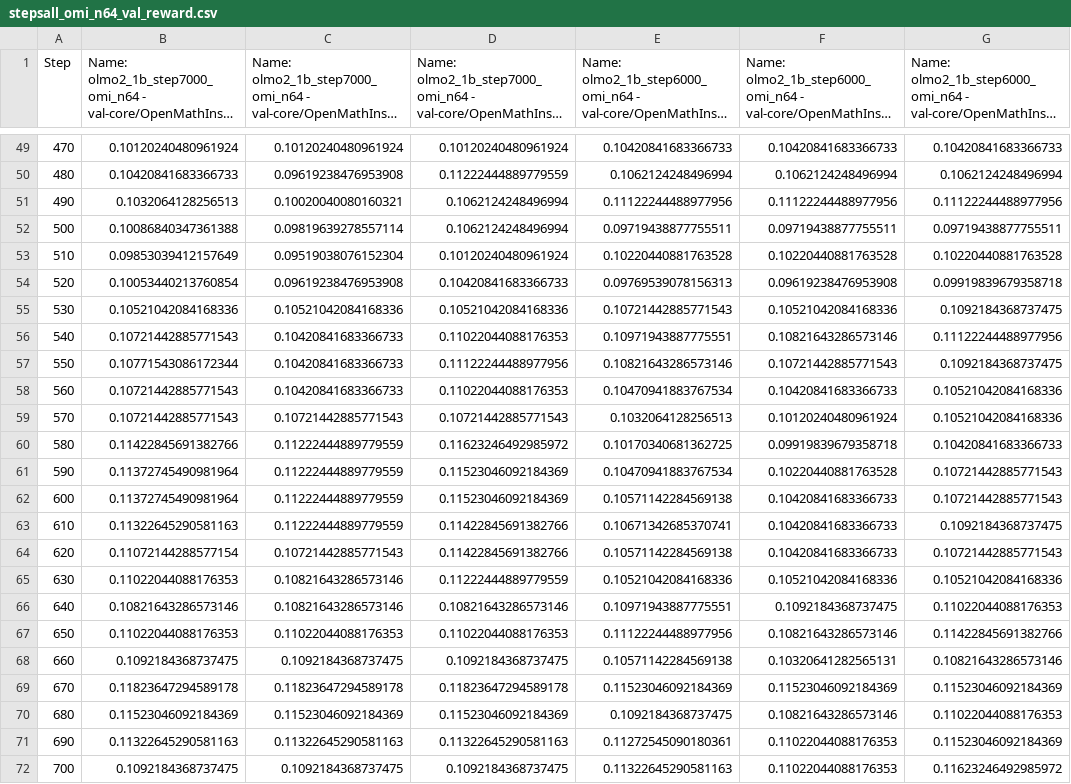
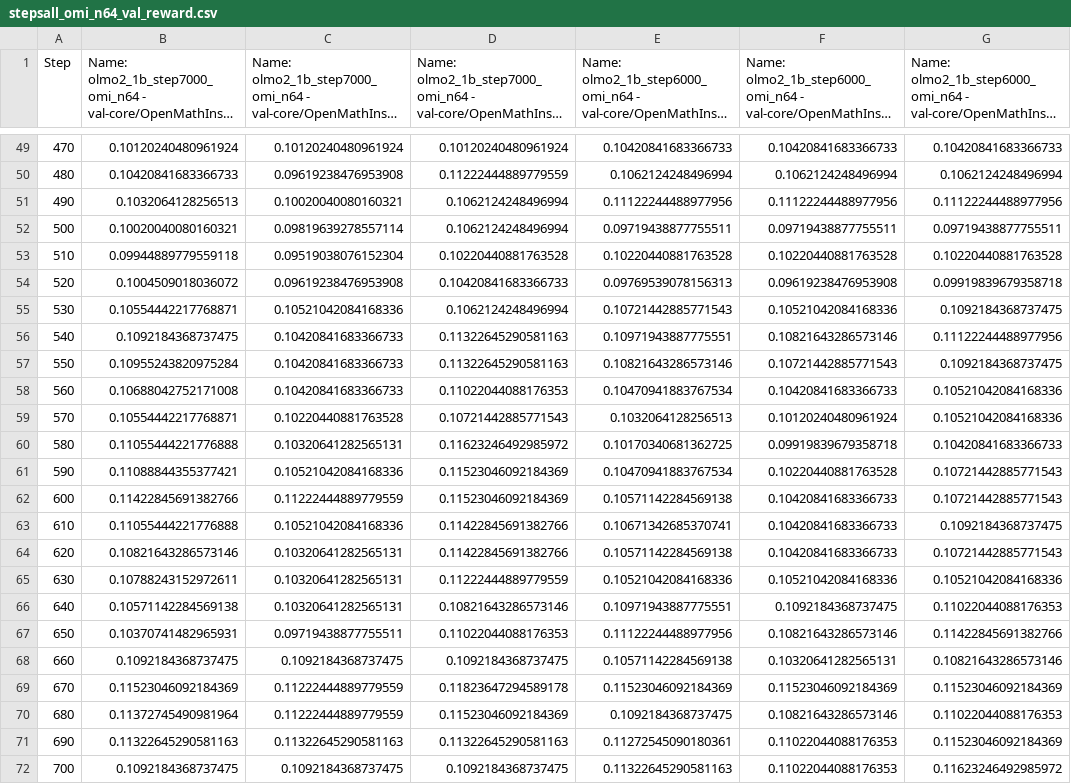
Before and after one commit to RachitBansal/verl, a CSV file: notebooks/result_files/stepsall_omi_n64_val_reward.csv, drawn as a sheet; only a part is shown, gaps mark what is left out; long unchanged cells end in …; the diff names each change by its address in the sheet, - before the commit and + after, or states it on an @@ line.

```diff
--- a/notebooks/result_files/stepsall_omi_n64_val_reward.csv
+++ b/notebooks/result_files/stepsall_omi_n64_val_reward.csv
-B52: 0.10086840347361388
+B52: 0.10020040080160321
-B53: 0.09853039412157649
+B53: 0.09944889779559118
-D53: 0.10120240480961924
+D53: 0.10220440881763528
-B54: 0.10053440213760854
+B54: 0.1004509018036072
-B55: 0.10521042084168336
+B55: 0.10554442217768871
-D55: 0.10521042084168336
+D55: 0.1062124248496994
-B56: 0.10721442885771543
+B56: 0.1092184368737475
-D56: 0.11022044088176353
+D56: 0.11322645290581163
-B57: 0.10771543086172344
+B57: 0.10955243820975284
-D57: 0.11122244488977956
+D57: 0.11322645290581163
-B58: 0.10721442885771543
+B58: 0.10688042752171008
-B59: 0.10721442885771543
+B59: 0.10554442217768871
-C59: 0.10721442885771543
+C59: 0.10220440881763528
-B60: 0.11422845691382766
+B60: 0.11055444221776888
-C60: 0.11222444889779559
+C60: 0.10320641282565131
-B61: 0.11372745490981964
+B61: 0.11088844355377421
-C61: 0.11222444889779559
+C61: 0.10521042084168336
-B62: 0.11372745490981964
+B62: 0.11422845691382766
-B63: 0.11322645290581163
+B63: 0.11055444221776888
-C63: 0.11222444889779559
+C63: 0.10521042084168336
-B64: 0.11072144288577154
+B64: 0.10821643286573146
-C64: 0.10721442885771543
+C64: 0.10320641282565131
-B65: 0.11022044088176353
+B65: 0.10788243152972611
-C65:C66: 0.10821643286573146
+C65:C66: 0.10320641282565131
-B66: 0.10821643286573146
+B66: 0.10571142284569138
-B67: 0.11022044088176353
+B67: 0.10370741482965931
-C67: 0.11022044088176353
+C67: 0.09719438877755511
-B69: 0.11823647294589178
+B69: 0.11523046092184369
-C69: 0.11823647294589178
+C69: 0.11222444889779559
-B70: 0.11523046092184369
+B70: 0.11372745490981964
-C70: 0.11523046092184369
+C70: 0.11222444889779559
```
Also changed, not shown: notebooks/result_files/stepsall_omigsm8k_n32_val_reward.csv, 13 other files.
